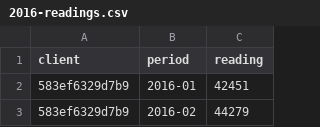
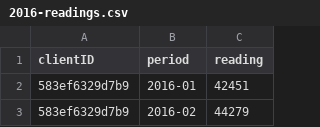
Before and after one commit to malakaton/technical_test__NA_Holaluz__ok___3_, a CSV file: ooprogramming/public/feed/2016-readings.csv, drawn as a sheet; only a part is shown.

```diff
--- a/ooprogramming/public/feed/2016-readings.csv
+++ b/ooprogramming/public/feed/2016-readings.csv
@@ -1,2 +1,2 @@
-client,period,reading
+clientID,period,reading
 583ef6329d7b9,2016-01,42451
```
Also changed, not shown: 39 other files.
